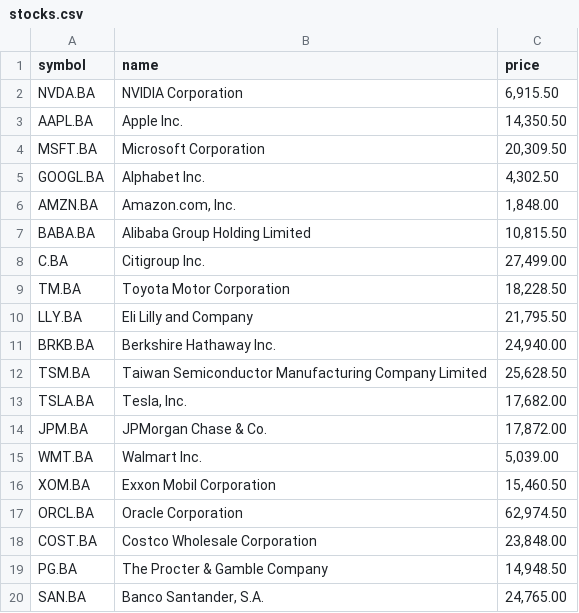
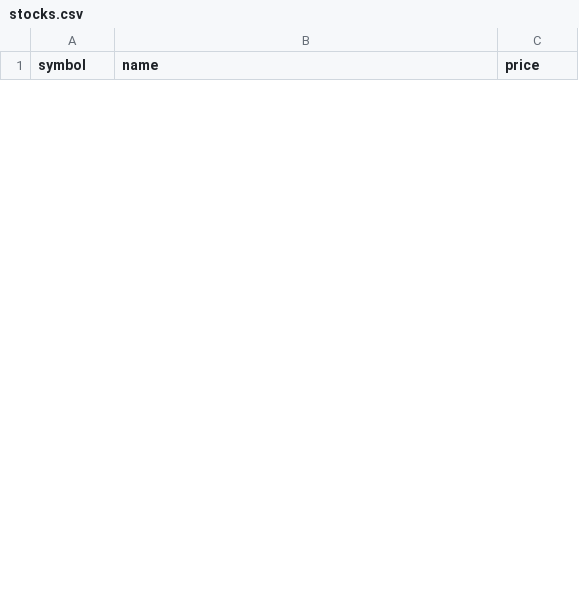
Before and after one commit to JullyannaMaria/teste_python_jr, a CSV file: stocks.csv, drawn as a sheet; only a part is shown; removed rows and columns are numbered as before the commit, all else as after; the diff covers the shown part only; the diff names each change by its address in the sheet, - before the commit and + after, or states it on an @@ line.

```diff
--- a/stocks.csv
+++ b/stocks.csv
-row 2: NVDA.BA | NVIDIA Corporation | 6,915.50
-row 3: AAPL.BA | Apple Inc. | 14,350.50
-row 4: MSFT.BA | Microsoft Corporation | 20,309.50
-row 5: GOOGL.BA | Alphabet Inc. | 4,302.50
-row 6: AMZN.BA | Amazon.com, Inc. | 1,848.00
-row 7: BABA.BA | Alibaba Group Holding Limited | 10,815.50
-row 8: C.BA | Citigroup Inc. | 27,499.00
-row 9: TM.BA | Toyota Motor Corporation | 18,228.50
-row 10: LLY.BA | Eli Lilly and Company | 21,795.50
-row 11: BRKB.BA | Berkshire Hathaway Inc. | 24,940.00
-row 12: TSM.BA | Taiwan Semiconductor Manufacturing Company Limited | 25,628.50
-row 13: TSLA.BA | Tesla, Inc. | 17,682.00
-row 14: JPM.BA | JPMorgan Chase & Co. | 17,872.00
-row 15: WMT.BA | Walmart Inc. | 5,039.00
-row 16: XOM.BA | Exxon Mobil Corporation | 15,460.50
-row 17: ORCL.BA | Oracle Corporation | 62,974.50
-row 18: COST.BA | Costco Wholesale Corporation | 23,848.00
-row 19: PG.BA | The Procter & Gamble Company | 14,948.50
-row 20: SAN.BA | Banco Santander, S.A. | 24,765.00
```
Also changed, not shown: 25 added rows and 6 removed rows elsewhere in this file, 2 other files.
